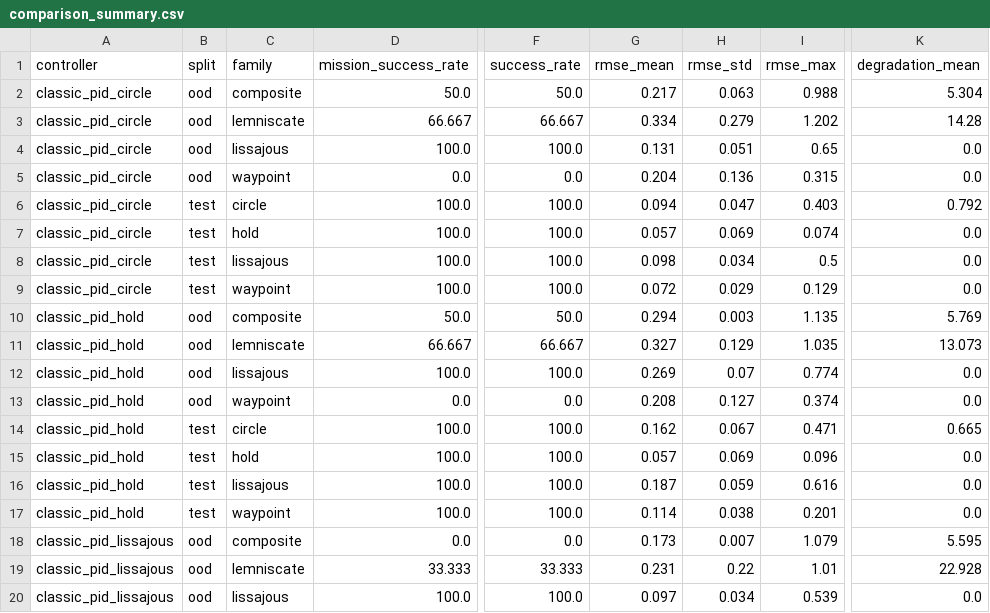
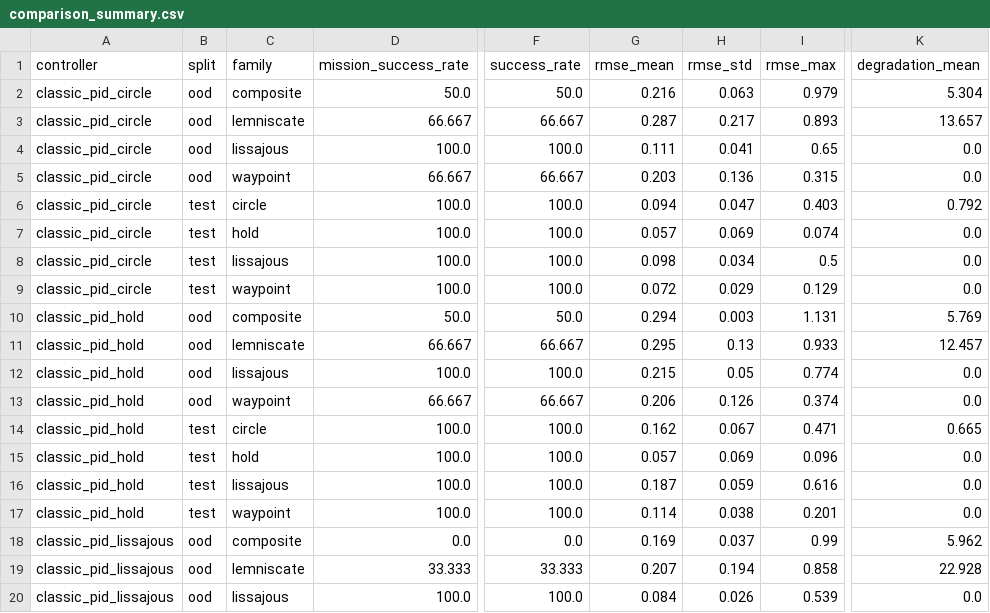
Before and after one commit to ChristianGonper/modelado-control-dron-v2, a CSV file: results/comparison_summary.csv, drawn as a sheet; only a part is shown, gaps mark what is left out; the diff covers the shown part only; the diff names each change by its address in the sheet, - before the commit and + after, or states it on an @@ line.

```diff
--- a/results/comparison_summary.csv
+++ b/results/comparison_summary.csv
-G2 (rmse_mean): 0.217
+G2 (rmse_mean): 0.216
-I2 (rmse_max): 0.988
+I2 (rmse_max): 0.979
-G3 (rmse_mean): 0.334
+G3 (rmse_mean): 0.287
-H3 (rmse_std): 0.279
+H3 (rmse_std): 0.217
-I3 (rmse_max): 1.202
+I3 (rmse_max): 0.893
-K3 (degradation_mean): 14.28
+K3 (degradation_mean): 13.657
-G4 (rmse_mean): 0.131
+G4 (rmse_mean): 0.111
-H4 (rmse_std): 0.051
+H4 (rmse_std): 0.041
-D5 (mission_success_rate): 0.0
+D5 (mission_success_rate): 66.667
-F5 (success_rate): 0.0
+F5 (success_rate): 66.667
-G5 (rmse_mean): 0.204
+G5 (rmse_mean): 0.203
-I10 (rmse_max): 1.135
+I10 (rmse_max): 1.131
-G11 (rmse_mean): 0.327
+G11 (rmse_mean): 0.295
-H11 (rmse_std): 0.129
+H11 (rmse_std): 0.13
-I11 (rmse_max): 1.035
+I11 (rmse_max): 0.933
-K11 (degradation_mean): 13.073
+K11 (degradation_mean): 12.457
-G12 (rmse_mean): 0.269
+G12 (rmse_mean): 0.215
-H12 (rmse_std): 0.07
+H12 (rmse_std): 0.05
-D13 (mission_success_rate): 0.0
+D13 (mission_success_rate): 66.667
-F13 (success_rate): 0.0
+F13 (success_rate): 66.667
-G13 (rmse_mean): 0.208
+G13 (rmse_mean): 0.206
-H13 (rmse_std): 0.127
+H13 (rmse_std): 0.126
-G18 (rmse_mean): 0.173
+G18 (rmse_mean): 0.169
-H18 (rmse_std): 0.007
+H18 (rmse_std): 0.037
-I18 (rmse_max): 1.079
+I18 (rmse_max): 0.99
-K18 (degradation_mean): 5.595
+K18 (degradation_mean): 5.962
-G19 (rmse_mean): 0.231
+G19 (rmse_mean): 0.207
-H19 (rmse_std): 0.22
+H19 (rmse_std): 0.194
-I19 (rmse_max): 1.01
+I19 (rmse_max): 0.858
-G20 (rmse_mean): 0.097
+G20 (rmse_mean): 0.084
-H20 (rmse_std): 0.034
+H20 (rmse_std): 0.026
```
Also changed, not shown: 64 edited cells elsewhere in this file, results/evidence_manifest.csv, 4 other files.
